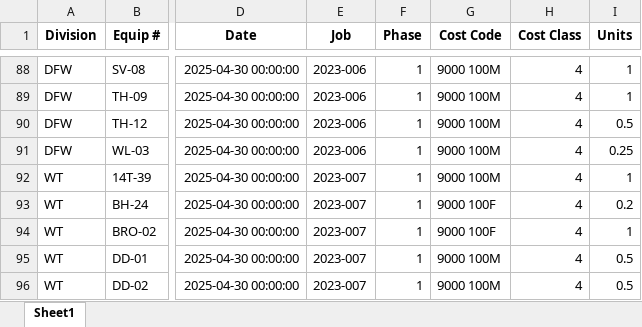
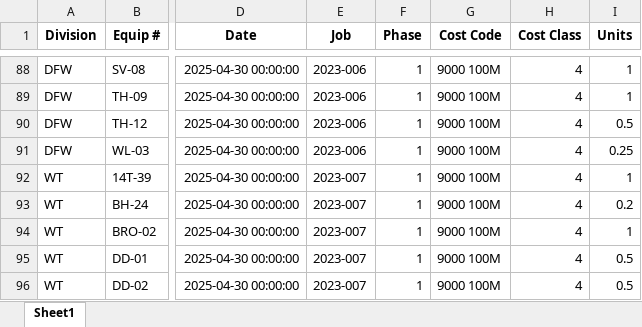
Before and after one commit to Bmw4134/TRAXOVO_V1, an Excel workbook: exports/CORRECTED_MASTER_ALLOCATION_SHEET_APRIL_2025.xlsx, sheet Sheet1, drawn as a sheet; only a part is shown, gaps mark what is left out; values as stored, in another font and other column widths than the file's, no borders; the diff covers the shown part only; the diff names each change by its address in the sheet, - before the commit and + after, or states it on an @@ line.

```diff
--- a/exports/CORRECTED_MASTER_ALLOCATION_SHEET_APRIL_2025.xlsx (sheet Sheet1)
+++ b/exports/CORRECTED_MASTER_ALLOCATION_SHEET_APRIL_2025.xlsx (sheet Sheet1)
-G93:G94 (Cost Code): 9000 100F
+G93:G94 (Cost Code): 9000 100M
```
Also changed, not shown: 21 edited cells elsewhere in this sheet, exports/ALLOCATION_ADJUSTMENTS_APRIL_2025.xlsx, exports/FINALIZED_MASTER_ALLOCATION_SHEET_APRIL_2025.xlsx, 9 other files.
